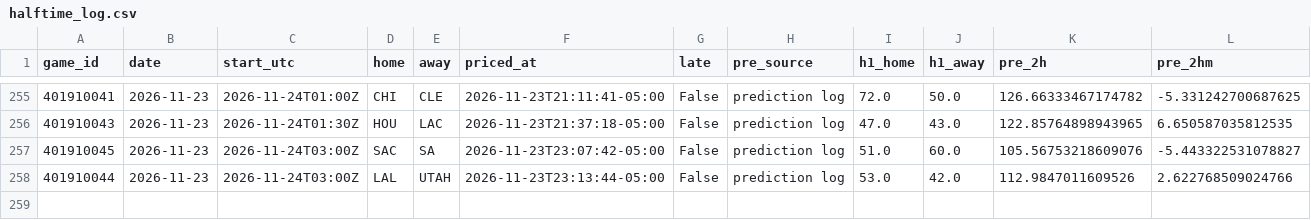
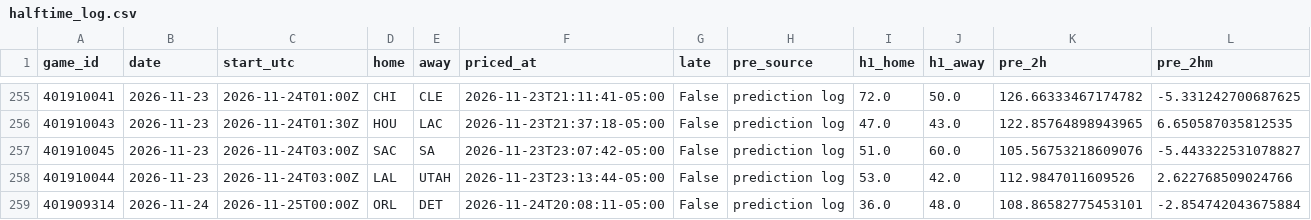
Before and after one commit to quintonmwilson/nba-model, a CSV file: model/halftime_log.csv, drawn as a sheet; only a part is shown, gaps mark what is left out; rows hold the shown columns only; the diff names each change by its address in the sheet, - before the commit and + after, or states it on an @@ line.

```diff
--- a/model/halftime_log.csv
+++ b/model/halftime_log.csv
+row 259: 401909314 | 2026-11-24 | 2026-11-25T00:00Z | ORL | DET | 2026-11-24T20:08:11-05:00 | False | prediction log | 36.0 | 48.0 | 108.86582775453101 | -2.854742043675884
```
Also changed, not shown: 1 other file.
